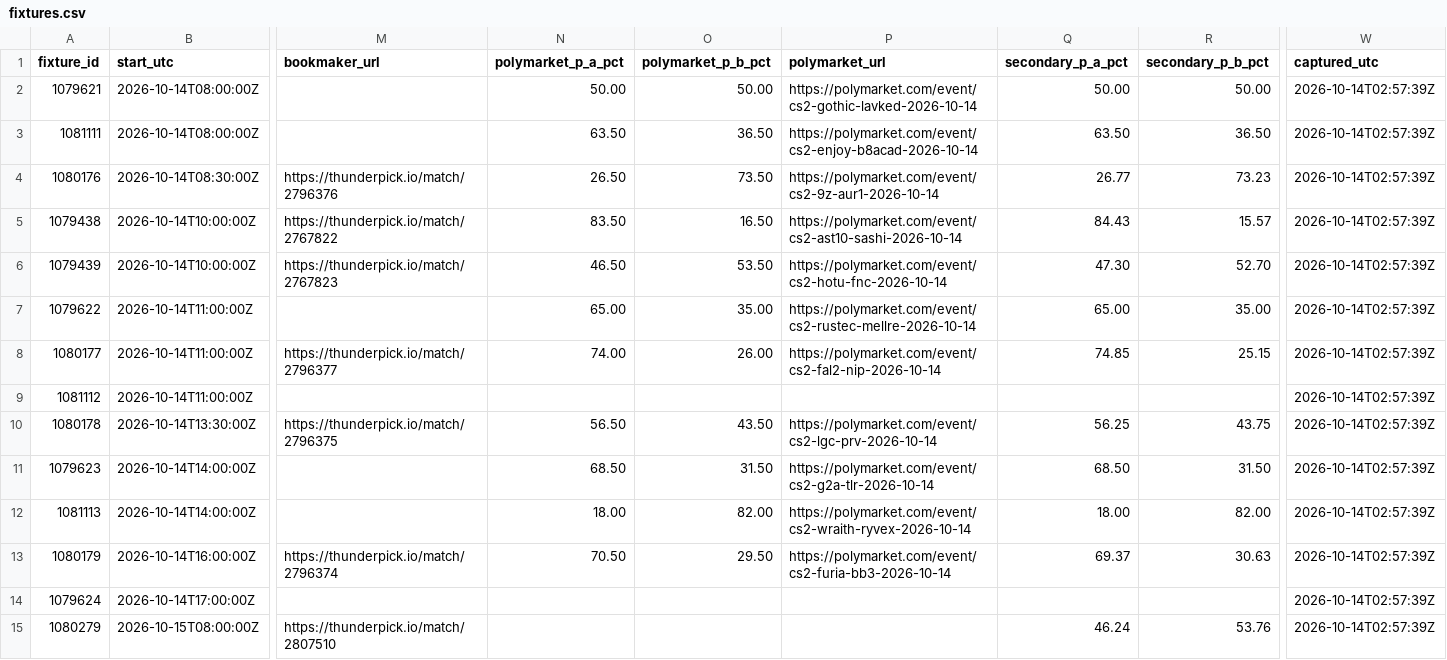
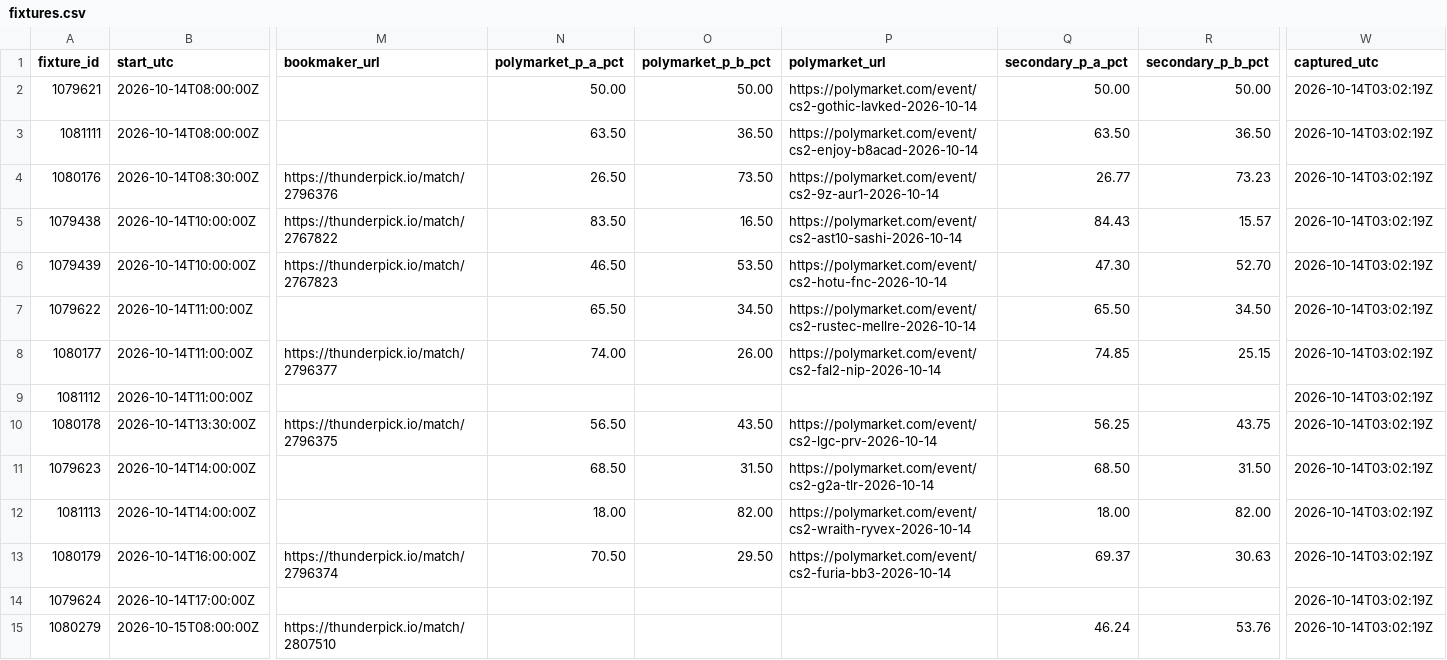
Before and after one commit to buffedlizard55-lab/MaltaProj1, a CSV file: feeds/data/fixtures.csv, drawn as a sheet; only a part is shown, gaps mark what is left out; the diff covers the shown part only; the diff names each change by its address in the sheet, - before the commit and + after, or states it on an @@ line.

```diff
--- a/feeds/data/fixtures.csv
+++ b/feeds/data/fixtures.csv
-W2:W15 (captured_utc): 2026-10-14T02:57:39Z
+W2:W15 (captured_utc): 2026-10-14T03:02:19Z
-N7 (polymarket_p_a_pct): 65.00
+N7 (polymarket_p_a_pct): 65.50
-O7 (polymarket_p_b_pct): 35.00
+O7 (polymarket_p_b_pct): 34.50
-Q7 (secondary_p_a_pct): 65.00
+Q7 (secondary_p_a_pct): 65.50
-R7 (secondary_p_b_pct): 35.00
+R7 (secondary_p_b_pct): 34.50
```
Also changed, not shown: 14 edited cells elsewhere in this file, feeds/data/flags.csv, feeds/data/market_feed.csv, 10 other files.
